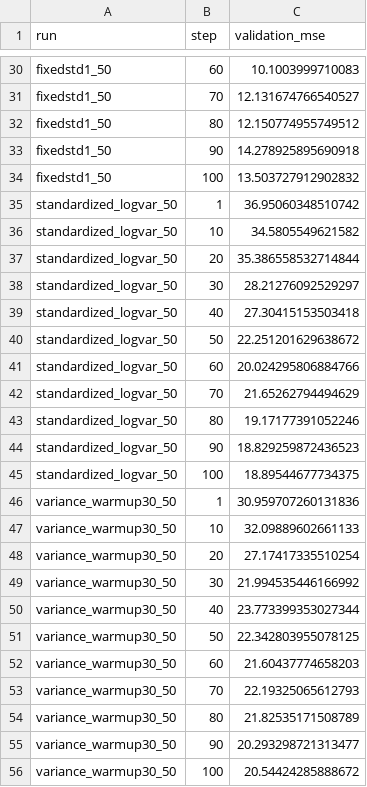
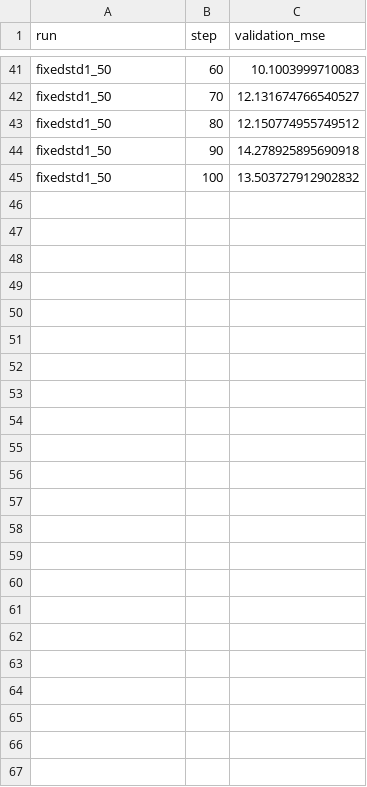
Before and after one commit to JackLeeWhu/scalable_gradients, a CSV file: JingXiang_Xu/full_reproduction/outputs/mocap_diagnostics/mocap_ablation_50.csv, drawn as a sheet; only a part is shown, gaps mark what is left out; the diff covers the shown part only.

Commit message:
Curate reproduction results and English documentation

```diff
--- a/JingXiang_Xu/full_reproduction/outputs/mocap_diagnostics/mocap_ablation_50.csv
+++ b/JingXiang_Xu/full_reproduction/outputs/mocap_diagnostics/mocap_ablation_50.csv
@@ -34,23 +45 @@ fixedstd1_50,90,14.278925895690918
 fixedstd1_50,100,13.503727912902832
-standardized_logvar_50,1,36.95060348510742
-standardized_logvar_50,10,34.5805549621582
-standardized_logvar_50,20,35.386558532714844
-standardized_logvar_50,30,28.21276092529297
-standardized_logvar_50,40,27.30415153503418
-standardized_logvar_50,50,22.251201629638672
-standardized_logvar_50,60,20.024295806884766
-standardized_logvar_50,70,21.65262794494629
-standardized_logvar_50,80,19.17177391052246
-standardized_logvar_50,90,18.829259872436523
-standardized_logvar_50,100,18.89544677734375
-variance_warmup30_50,1,30.959707260131836
-variance_warmup30_50,10,32.09889602661133
-variance_warmup30_50,20,27.17417335510254
-variance_warmup30_50,30,21.994535446166992
-variance_warmup30_50,40,23.773399353027344
-variance_warmup30_50,50,22.342803955078125
-variance_warmup30_50,60,21.60437774658203
-variance_warmup30_50,70,22.19325065612793
-variance_warmup30_50,80,21.82535171508789
-variance_warmup30_50,90,20.293298721313477
-variance_warmup30_50,100,20.54424285888672
```
Also changed, not shown: 11 added rows elsewhere in this file, 31 other files.
